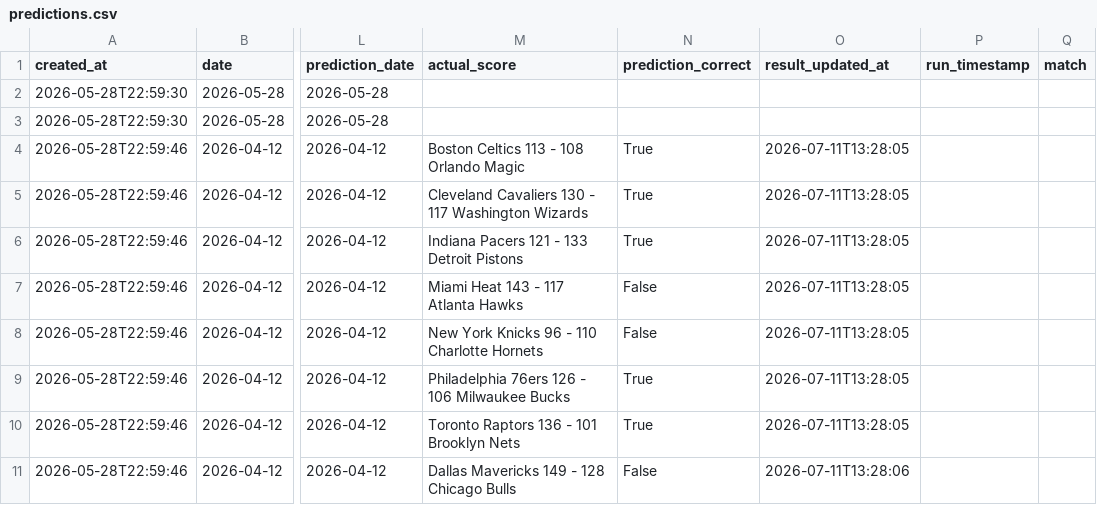
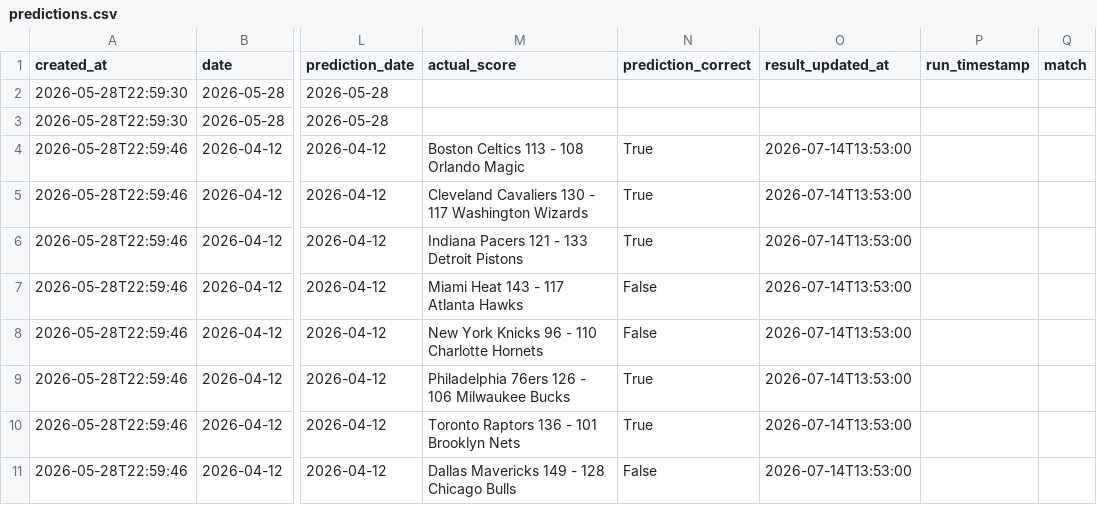
Before and after one commit to rexlin88888888/ai-sports-predictor, a CSV file: outputs/predictions.csv, drawn as a sheet; only a part is shown, gaps mark what is left out; the diff covers the shown part only; the diff names each change by its address in the sheet, - before the commit and + after, or states it on an @@ line.

```diff
--- a/outputs/predictions.csv
+++ b/outputs/predictions.csv
-O4:O10 (result_updated_at): 2026-07-11T13:28:05
+O4:O10 (result_updated_at): 2026-07-14T13:53:00
-O11 (result_updated_at): 2026-07-11T13:28:06
+O11 (result_updated_at): 2026-07-14T13:53:00
```
Also changed, not shown: 1 added row and 7 edited cells elsewhere in this file, outputs/prediction_tracker.csv, 8 other files.
